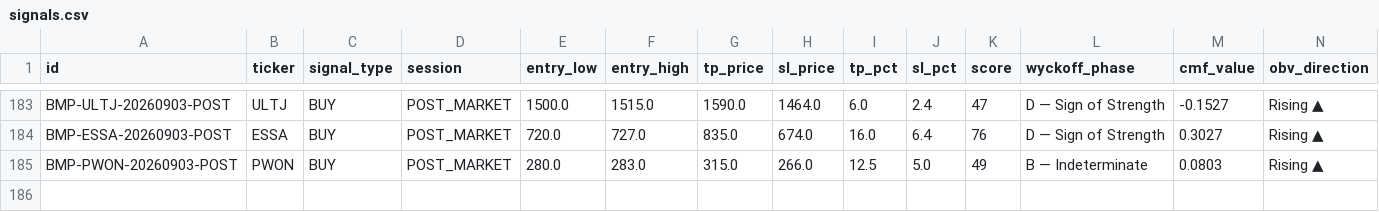
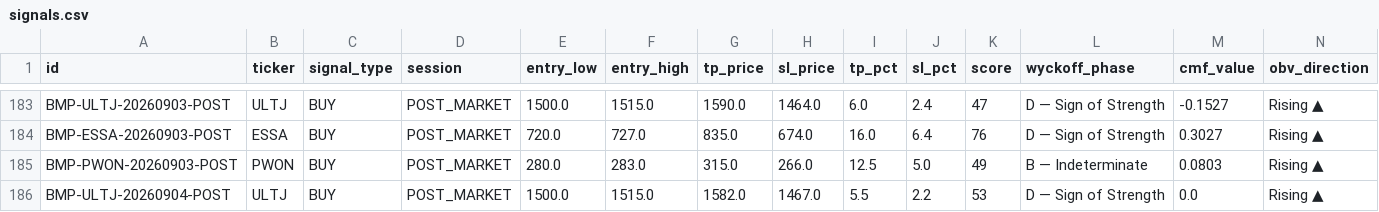
Before and after one commit to aryarifki/bandarmology-signalsFork, a CSV file: data/signals.csv, drawn as a sheet; only a part is shown, gaps mark what is left out; rows hold the shown columns only; the diff names each change by its address in the sheet, - before the commit and + after, or states it on an @@ line.

Commit message:
signals POST_MARKET 2026-09-04 09:54 UTC

```diff
--- a/data/signals.csv
+++ b/data/signals.csv
+row 186: BMP-ULTJ-20260904-POST | ULTJ | BUY | POST_MARKET | 1500.0 | 1515.0 | 1582.0 | 1467.0 | 5.5 | 2.2 | 53 | D — Sign of Strength | 0.0 | Rising ▲
```
